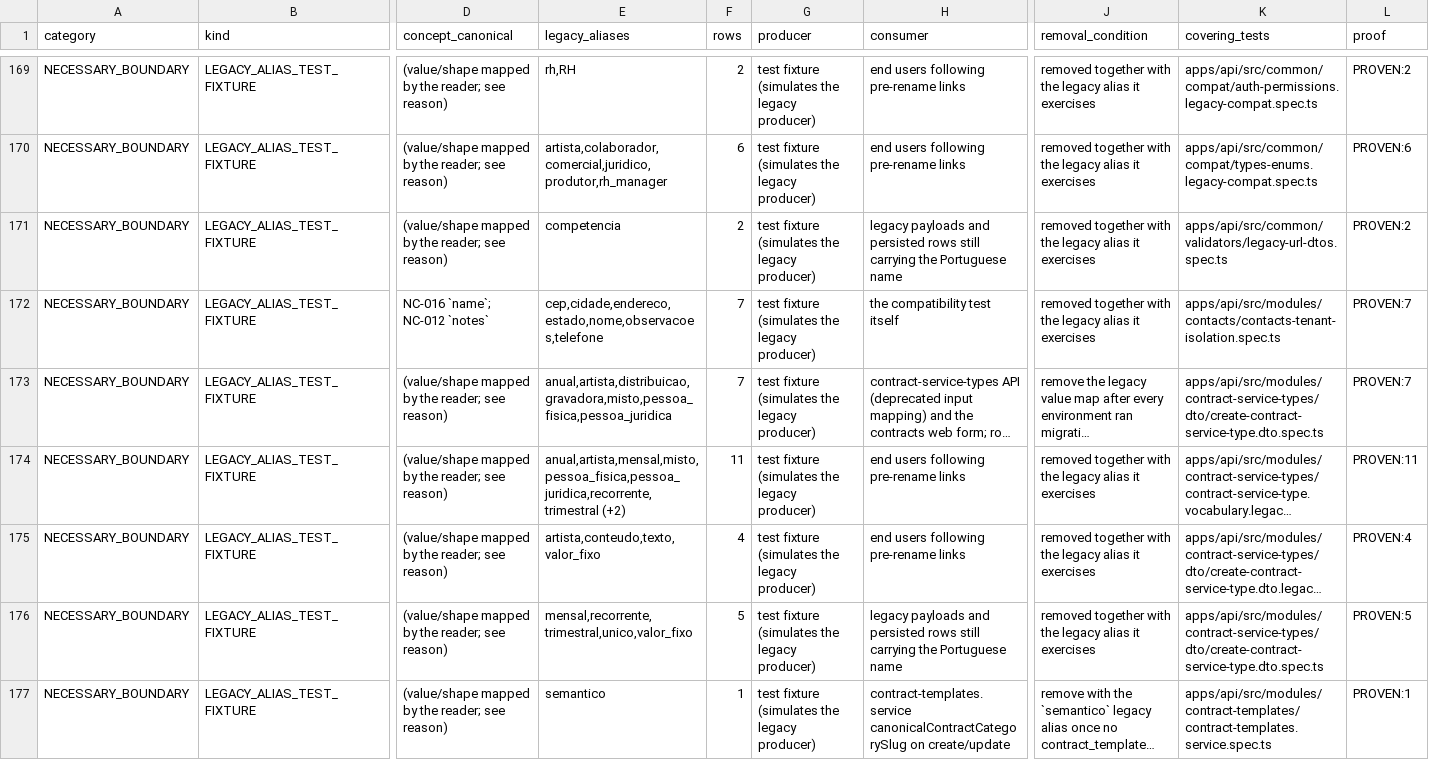
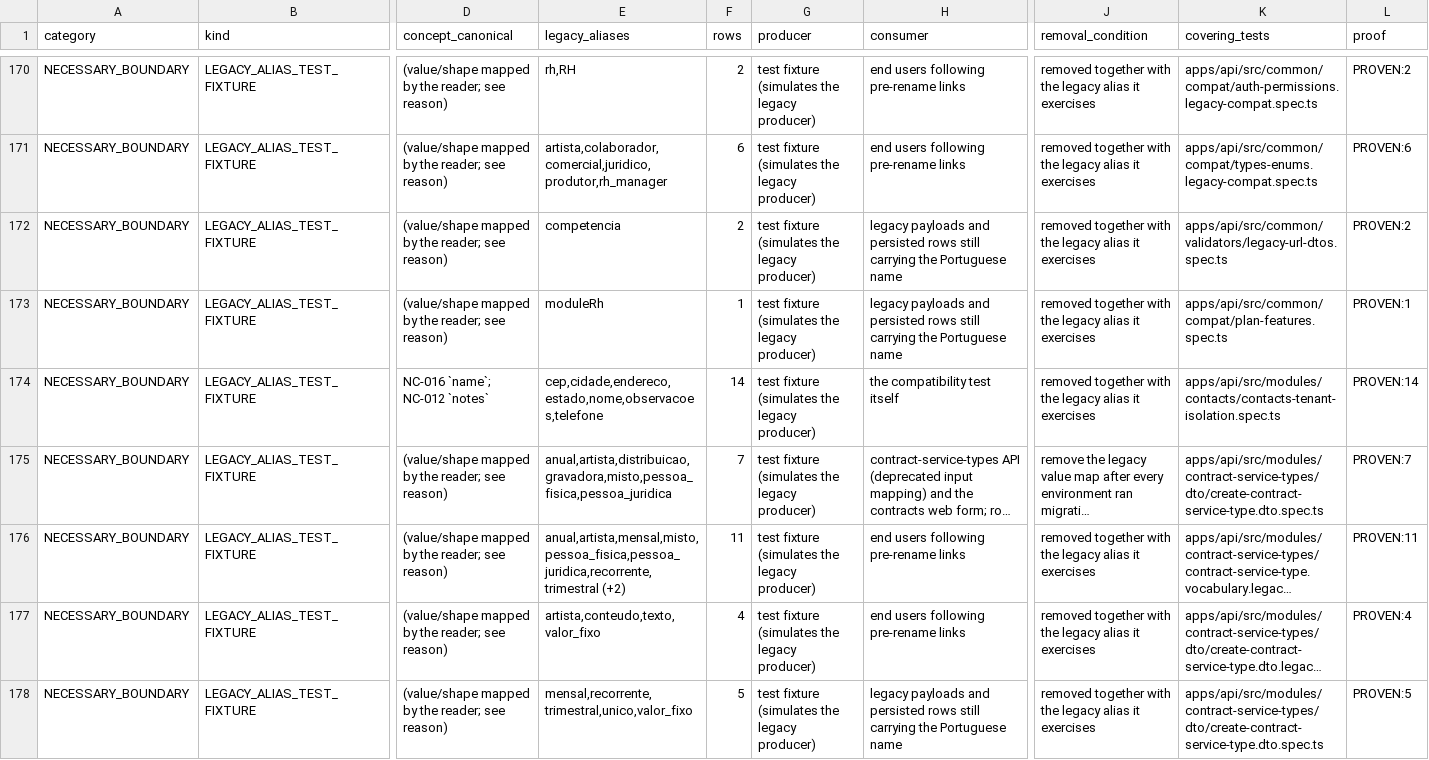
Before and after one commit to landersolucoestech-maker/MUSIC-OS-360, a TSV file: docs/naming/audit/compat-boundary-groups.tsv, drawn as a sheet; only a part is shown, gaps mark what is left out; the shorter side is filled out with more unchanged rows; long unchanged cells end in …; addresses are those after the commit; rows hold the shown columns only; the diff covers the shown part only; the diff names each change by its address in the sheet, - before the commit and + after, or states it on an @@ line.

```diff
--- a/docs/naming/audit/compat-boundary-groups.tsv
+++ b/docs/naming/audit/compat-boundary-groups.tsv
+row 173: NECESSARY_BOUNDARY | LEGACY_ALIAS_TEST_FIXTURE | (value/shape mapped by the reader; see reason) | moduleRh | 1 | test fixture (simulates the legacy producer) | legacy payloads and persisted rows still carrying the Portuguese name | removed together with the legacy alias it exercises | apps/api/src/common/compat/plan-features.spec.ts | PROVEN:1
-F174 (rows): 7
+F174 (rows): 14
-L174 (proof): PROVEN:7
+L174 (proof): PROVEN:14
```
Also changed, not shown: 4 added rows elsewhere in this file, 9 other files.
